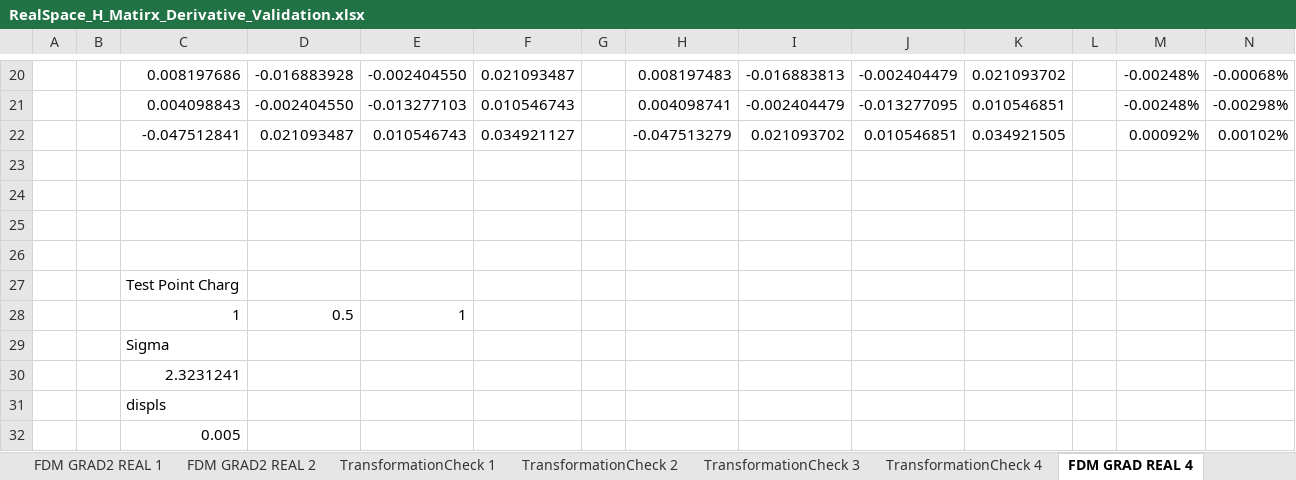
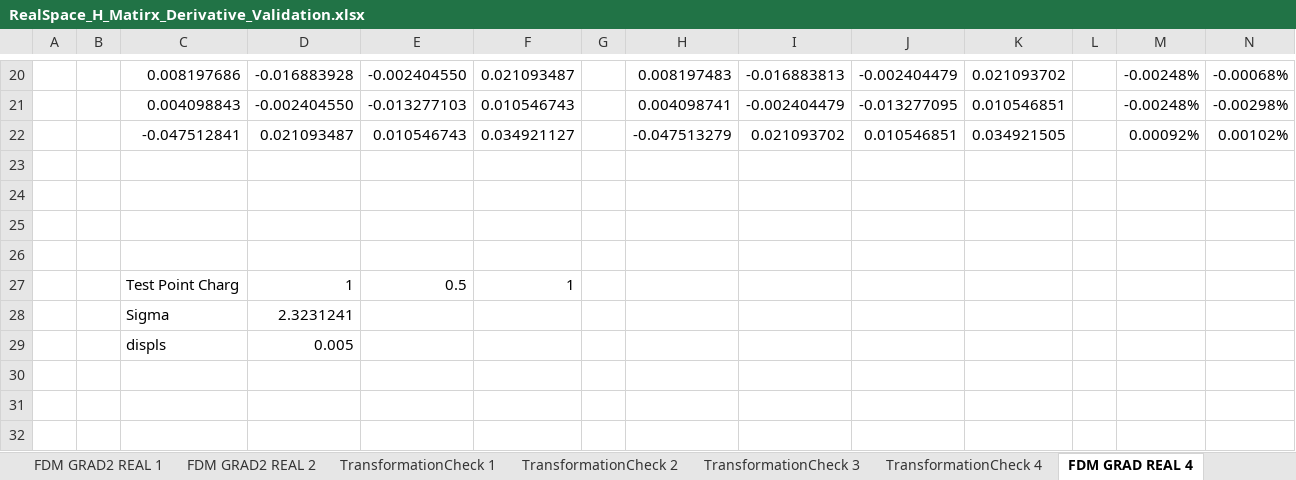
Before and after one commit to cmc-ucl/SLAM-3D-Extension, an Excel workbook: SLAM_Ext/validation/RealSpace_H_Matirx_Derivative_Validation.xlsx, sheet FDM GRAD REAL 4, drawn as a sheet; only a part is shown, gaps mark what is left out; values as stored, in another font and other column widths than the file's, no borders; removed rows and columns are numbered as before the commit, all else as after; rows hold the shown columns only; the diff names each change by its address in the sheet, - before the commit and + after, or states it on an @@ line.

Commit message:
FinalTestRealSpaceLPLP

```diff
--- a/SLAM_Ext/validation/RealSpace_H_Matirx_Derivative_Validation.xlsx (sheet FDM GRAD REAL 4)
+++ b/SLAM_Ext/validation/RealSpace_H_Matirx_Derivative_Validation.xlsx (sheet FDM GRAD REAL 4)
-row 27:  |  | Test Point Charg
-row 28:  |  | 1 | 0.5 | 1
-row 29:  |  | Sigma
-row 30:  |  | 2.3231241
-row 31:  |  | displs
-row 32:  |  | 0.005
+row 27:  |  | Test Point Charg | 1 | 0.5 | 1
+row 28:  |  | Sigma | 2.3231241
+row 29:  |  | displs | 0.005
```
Also changed, not shown: sheet TransformationCheck 4, other sheet tabs, 4 other files.
